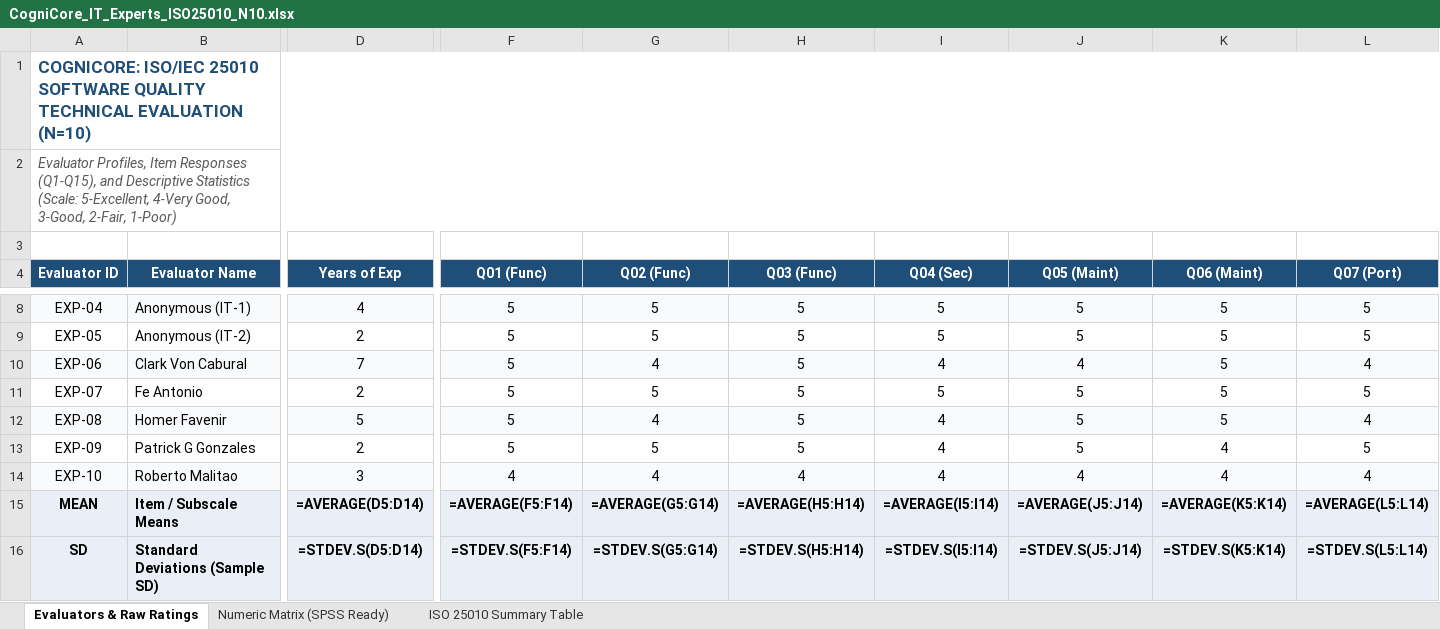
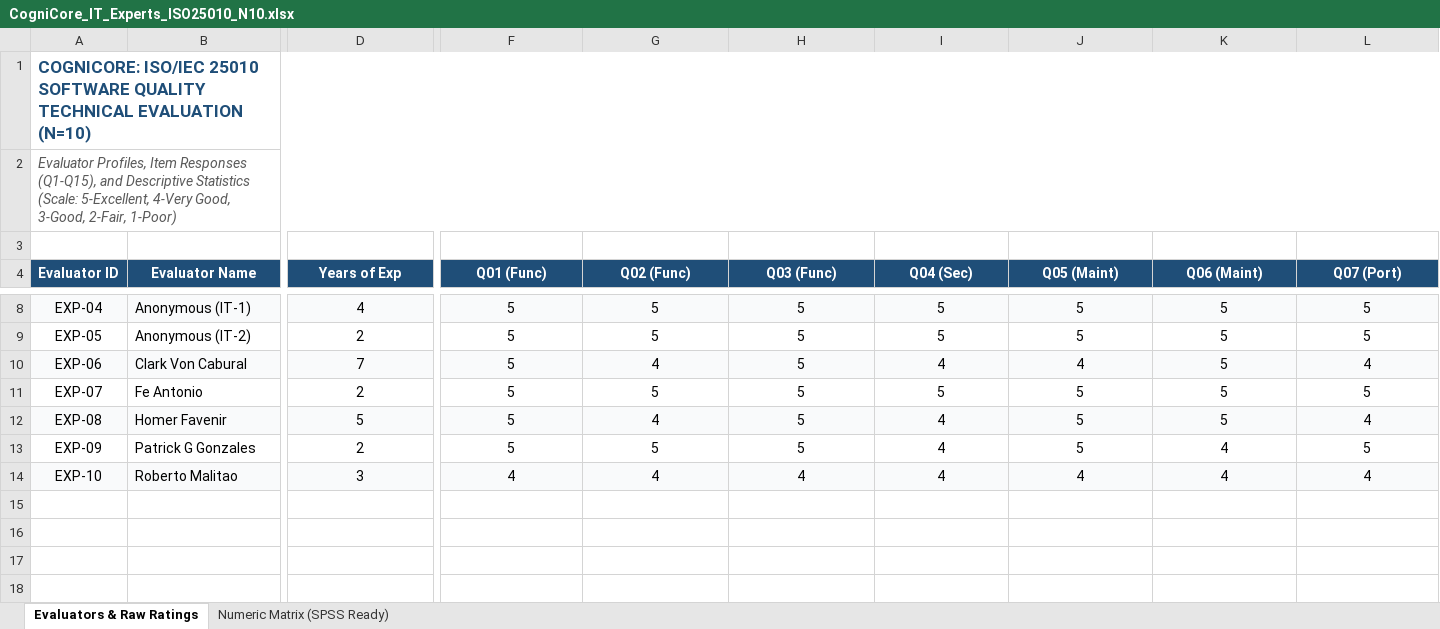
Before and after one commit to JannElijah/cognicore-workspace, an Excel workbook: Capstone_Documents/CogniCore_IT_Experts_ISO25010_N10.xlsx, sheet Evaluators & Raw Ratings, drawn as a sheet; only a part is shown, gaps mark what is left out; values as stored, in another font and other column widths than the file's, no borders; formulas without a stored value are shown as written; rows hold the shown columns only; the diff names each change by its address in the sheet, - before the commit and + after, or states it on an @@ line.

Commit message:
refactor(research): streamline datasets for statistician handover by stripping pre-computed inferential summary sheets
- Remove Paired_TTest_Summary tab and bottom summary rows from CogniCore_FGC_PrePost_Telemetry_N20.xlsx, leaving pure Focus Group telemetry data (Rows 2 to 21)
- Remove ISO 25010 Summary Table tab and bottom summary rows from CogniCore_IT_Experts_ISO25010_N10.xlsx, leaving pure item ratings and clean 20-column SPSS matrix
- Update CogniCore_IT_Experts_ISO25010_N10.csv to match 20-column raw rating matrix
- All 3 datasets now provide pure, uncalculated data ready for the external statistician

```diff
--- a/Capstone_Documents/CogniCore_IT_Experts_ISO25010_N10.xlsx (sheet Evaluators & Raw Ratings)
+++ b/Capstone_Documents/CogniCore_IT_Experts_ISO25010_N10.xlsx (sheet Evaluators & Raw Ratings)
-sheet tab: ISO 25010 Summary Table
-row 15: MEAN | Item / Subscale Means | =AVERAGE(D5:D14) | =AVERAGE(F5:F14) | =AVERAGE(G5:G14) | =AVERAGE(H5:H14) | =AVERAGE(I5:I14) | =AVERAGE(J5:J14) | =AVERAGE(K5:K14) | =AVERAGE(L5:L14)
-row 16: SD | Standard Deviations (Sample SD) | =STDEV.S(D5:D14) | =STDEV.S(F5:F14) | =STDEV.S(G5:G14) | =STDEV.S(H5:H14) | =STDEV.S(I5:I14) | =STDEV.S(J5:J14) | =STDEV.S(K5:K14) | =STDEV.S(L5:L14)
```
Also changed, not shown: sheet Numeric Matrix (SPSS Ready), Capstone_Documents/CogniCore_FGC_PrePost_Telemetry_N20.xlsx, 1 other file.
